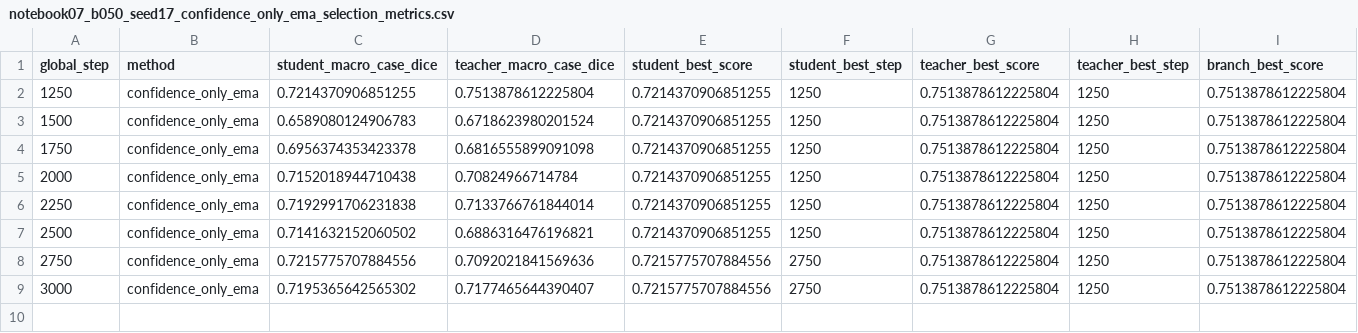
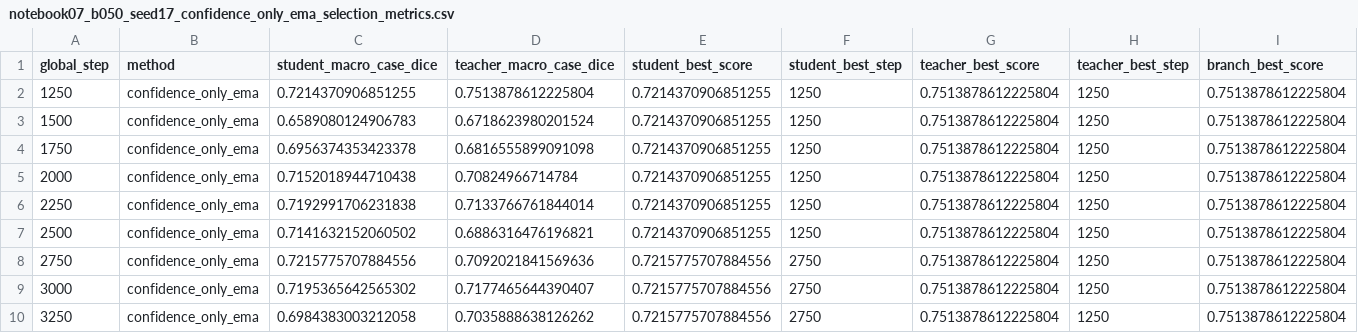
Before and after one commit to itsCodeBakery/EviCT, a CSV file: artifacts/audit/notebook07_b050_seed17_confidence_only_ema_selection_metrics.csv, drawn as a sheet; only a part is shown; rows hold the shown columns only; the diff names each change by its address in the sheet, - before the commit and + after, or states it on an @@ line.

```diff
--- a/artifacts/audit/notebook07_b050_seed17_confidence_only_ema_selection_metrics.csv
+++ b/artifacts/audit/notebook07_b050_seed17_confidence_only_ema_selection_metrics.csv
+row 10: 3250 | confidence_only_ema | 0.6984383003212058 | 0.7035888638126262 | 0.7215775707884556 | 2750 | 0.7513878612225804 | 1250 | 0.7513878612225804
```
Also changed, not shown: artifacts/audit/notebook07_b050_seed17_confidence_only_ema_selection_case_metrics.csv, 3 other files.
